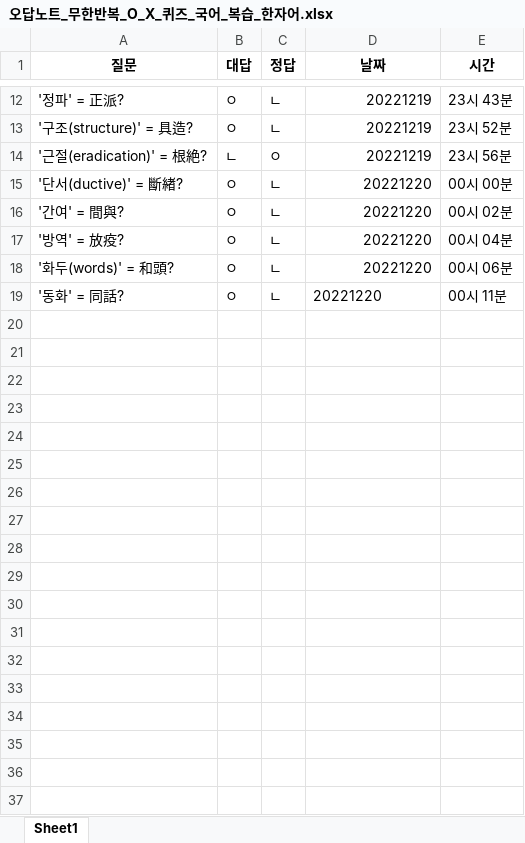
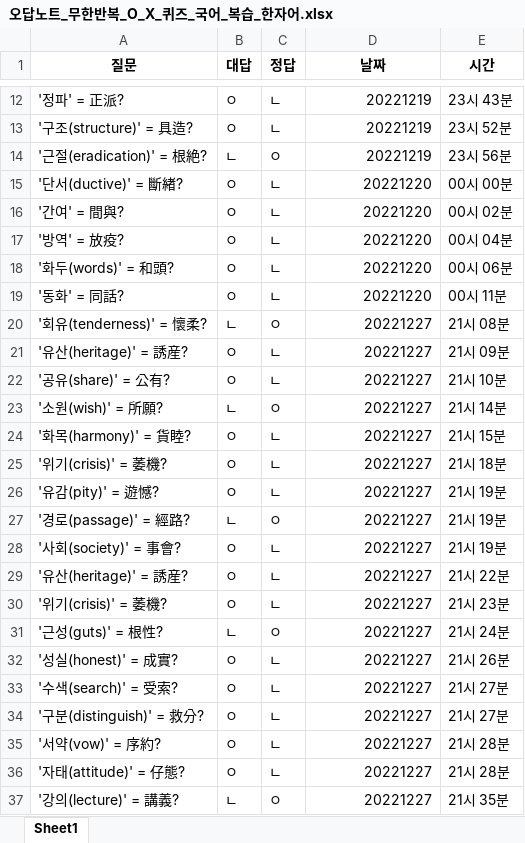
Before and after one commit to Choisignal/Private-Quizlet, an Excel workbook: 학습자료/O X 퀴즈/오답노트/오답노트_무한반복_O_X_퀴즈_국어_복습_한자어.xlsx, sheet Sheet1, drawn as a sheet; only a part is shown, gaps mark what is left out; values as stored, in another font and other column widths than the file's, no borders; the diff covers the shown part only; the diff names each change by its address in the sheet, - before the commit and + after, or states it on an @@ line.

```diff
--- a/학습자료/O X 퀴즈/오답노트/오답노트_무한반복_O_X_퀴즈_국어_복습_한자어.xlsx (sheet Sheet1)
+++ b/학습자료/O X 퀴즈/오답노트/오답노트_무한반복_O_X_퀴즈_국어_복습_한자어.xlsx (sheet Sheet1)
-D19 alignment: left
+D19 alignment: right
+row 20: '회유(tenderness)' = 懷柔? | ㄴ | ㅇ | 20221227 | 21시 08분
+row 21: '유산(heritage)' = 誘産? | ㅇ | ㄴ | 20221227 | 21시 09분
+row 22: '공유(share)' = 公有? | ㅇ | ㄴ | 20221227 | 21시 10분
+row 23: '소원(wish)' = 所願? | ㄴ | ㅇ | 20221227 | 21시 14분
+row 24: '화목(harmony)' = 貨睦? | ㅇ | ㄴ | 20221227 | 21시 15분
+row 25: '위기(crisis)' = 萎機? | ㅇ | ㄴ | 20221227 | 21시 18분
+row 26: '유감(pity)' = 遊憾? | ㅇ | ㄴ | 20221227 | 21시 19분
+row 27: '경로(passage)' = 經路? | ㄴ | ㅇ | 20221227 | 21시 19분
+row 28: '사회(society)' = 事會? | ㅇ | ㄴ | 20221227 | 21시 19분
+row 29: '유산(heritage)' = 誘産? | ㅇ | ㄴ | 20221227 | 21시 22분
+row 30: '위기(crisis)' = 萎機? | ㅇ | ㄴ | 20221227 | 21시 23분
+row 31: '근성(guts)' = 根性? | ㄴ | ㅇ | 20221227 | 21시 24분
+row 32: '성실(honest)' = 成實? | ㅇ | ㄴ | 20221227 | 21시 26분
+row 33: '수색(search)' = 受索? | ㅇ | ㄴ | 20221227 | 21시 27분
+row 34: '구분(distinguish)' = 救分? | ㅇ | ㄴ | 20221227 | 21시 27분
+row 35: '서약(vow)' = 序約? | ㅇ | ㄴ | 20221227 | 21시 28분
+row 36: '자태(attitude)' = 仔態? | ㅇ | ㄴ | 20221227 | 21시 28분
+row 37: '강의(lecture)' = 講義? | ㄴ | ㅇ | 20221227 | 21시 35분
```
Also changed, not shown: 38 added rows elsewhere in this sheet, 학습시간.xlsx, 학습자료/O X 퀴즈/국어_복습_한자어.xlsx, 22 other files.
